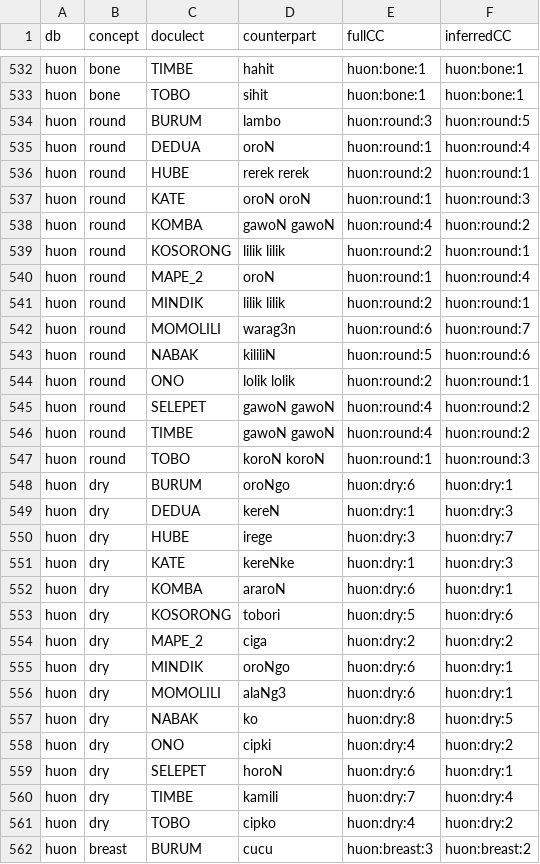
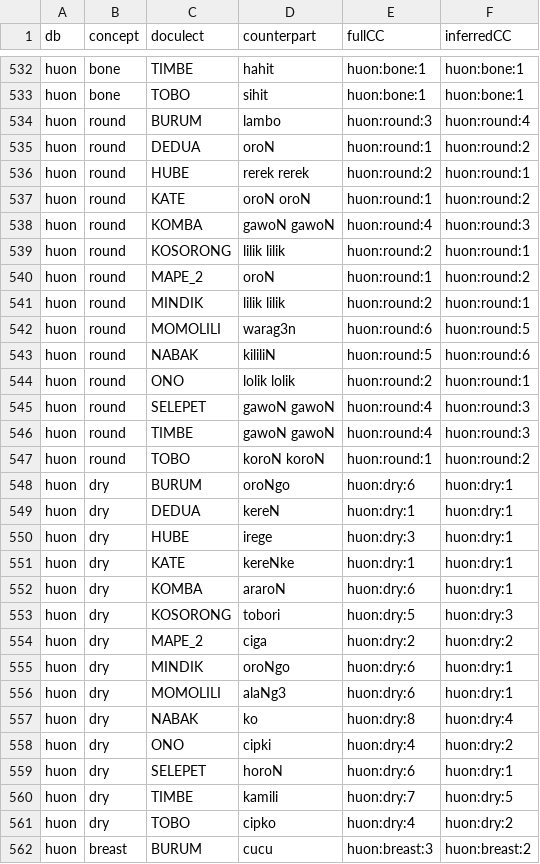
Before and after one commit to evolaemp/svmcc, a CSV file: data/inferred/huon.svmCC.csv, drawn as a sheet; only a part is shown, gaps mark what is left out; the diff covers the shown part only.

```diff
--- a/data/inferred/huon.svmCC.csv
+++ b/data/inferred/huon.svmCC.csv
@@ -533,22 +533,22 @@ huon,bone,TIMBE,hahit,huon:bone:1,huon:bone:1
 huon,bone,TOBO,sihit,huon:bone:1,huon:bone:1
-huon,round,BURUM,lambo,huon:round:3,huon:round:5
-huon,round,DEDUA,oroN,huon:round:1,huon:round:4
+huon,round,BURUM,lambo,huon:round:3,huon:round:4
+huon,round,DEDUA,oroN,huon:round:1,huon:round:2
 huon,round,HUBE,rerek rerek,huon:round:2,huon:round:1
-huon,round,KATE,oroN oroN,huon:round:1,huon:round:3
-huon,round,KOMBA,gawoN gawoN,huon:round:4,huon:round:2
+huon,round,KATE,oroN oroN,huon:round:1,huon:round:2
+huon,round,KOMBA,gawoN gawoN,huon:round:4,huon:round:3
 huon,round,KOSORONG,lilik lilik,huon:round:2,huon:round:1
-huon,round,MAPE_2,oroN,huon:round:1,huon:round:4
+huon,round,MAPE_2,oroN,huon:round:1,huon:round:2
 huon,round,MINDIK,lilik lilik,huon:round:2,huon:round:1
-huon,round,MOMOLILI,warag3n,huon:round:6,huon:round:7
+huon,round,MOMOLILI,warag3n,huon:round:6,huon:round:5
 huon,round,NABAK,kililiN,huon:round:5,huon:round:6
 huon,round,ONO,lolik lolik,huon:round:2,huon:round:1
-huon,round,SELEPET,gawoN gawoN,huon:round:4,huon:round:2
-huon,round,TIMBE,gawoN gawoN,huon:round:4,huon:round:2
-huon,round,TOBO,koroN koroN,huon:round:1,huon:round:3
+huon,round,SELEPET,gawoN gawoN,huon:round:4,huon:round:3
+huon,round,TIMBE,gawoN gawoN,huon:round:4,huon:round:3
+huon,round,TOBO,koroN koroN,huon:round:1,huon:round:2
 huon,dry,BURUM,oroNgo,huon:dry:6,huon:dry:1
-huon,dry,DEDUA,kereN,huon:dry:1,huon:dry:3
-huon,dry,HUBE,irege,huon:dry:3,huon:dry:7
-huon,dry,KATE,kereNke,huon:dry:1,huon:dry:3
+huon,dry,DEDUA,kereN,huon:dry:1,huon:dry:1
+huon,dry,HUBE,irege,huon:dry:3,huon:dry:1
+huon,dry,KATE,kereNke,huon:dry:1,huon:dry:1
 huon,dry,KOMBA,araroN,huon:dry:6,huon:dry:1
-huon,dry,KOSORONG,tobori,huon:dry:5,huon:dry:6
+huon,dry,KOSORONG,tobori,huon:dry:5,huon:dry:3
 huon,dry,MAPE_2,ciga,huon:dry:2,huon:dry:2
@@ -556,6 +556,6 @@ huon,dry,MINDIK,oroNgo,huon:dry:6,huon:dry:1
 huon,dry,MOMOLILI,alaNg3,huon:dry:6,huon:dry:1
-huon,dry,NABAK,ko,huon:dry:8,huon:dry:5
+huon,dry,NABAK,ko,huon:dry:8,huon:dry:4
 huon,dry,ONO,cipki,huon:dry:4,huon:dry:2
 huon,dry,SELEPET,horoN,huon:dry:6,huon:dry:1
-huon,dry,TIMBE,kamili,huon:dry:7,huon:dry:4
+huon,dry,TIMBE,kamili,huon:dry:7,huon:dry:5
 huon,dry,TOBO,cipko,huon:dry:4,huon:dry:2
```
Also changed, not shown: 174 edited cells elsewhere in this file, data/inferred/abvd.svmCC.csv, data/inferred/afrasian.svmCC.csv, 15 other files.
